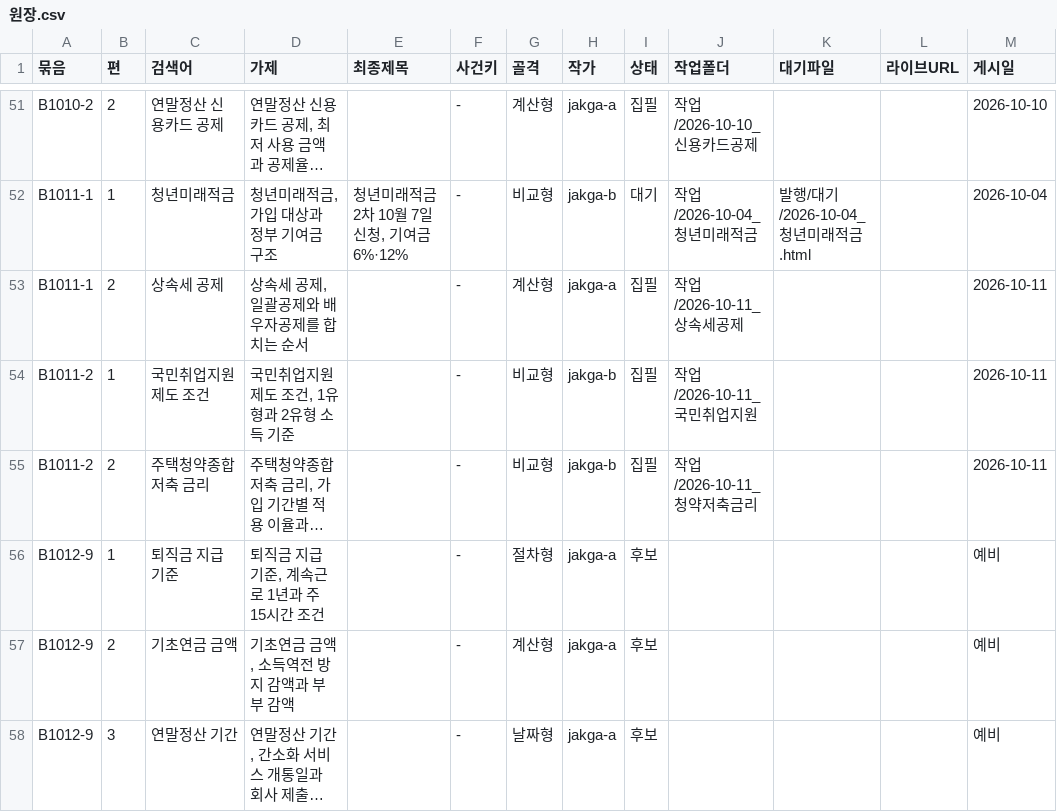
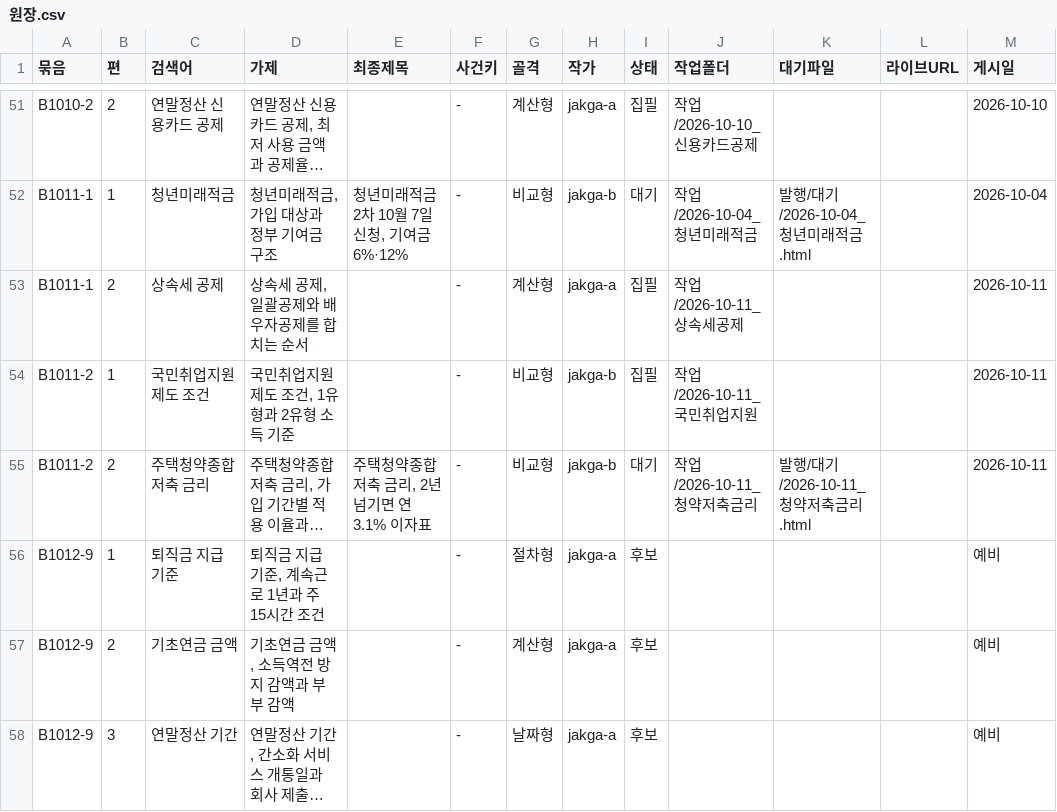
Before and after one commit to GG-Kevin/webtest, a CSV file: 운영/원장.csv, drawn as a sheet; only a part is shown, gaps mark what is left out; long unchanged cells end in …; the diff names each change by its address in the sheet, - before the commit and + after, or states it on an @@ line.

```diff
--- a/운영/원장.csv
+++ b/운영/원장.csv
-E55 (최종제목): (empty)
+E55 (최종제목): 주택청약종합저축 금리, 2년 넘기면 연 3.1% 이자표
-I55 (상태): 집필
+I55 (상태): 대기
-K55 (대기파일): (empty)
+K55 (대기파일): 발행/대기/2026-10-11_청약저축금리.html
```
Also changed, not shown: 3 other files.
